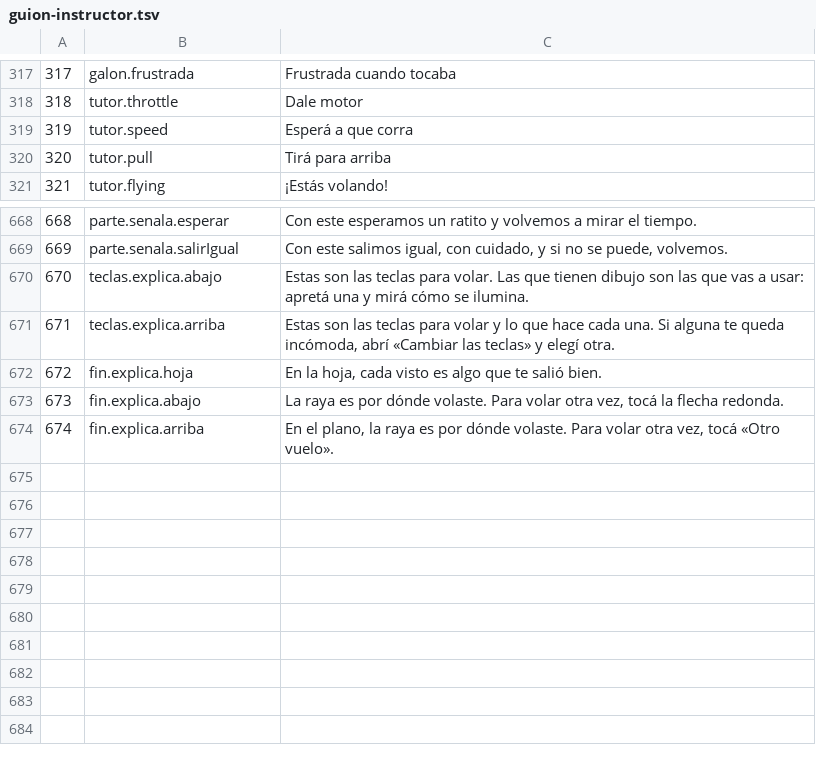
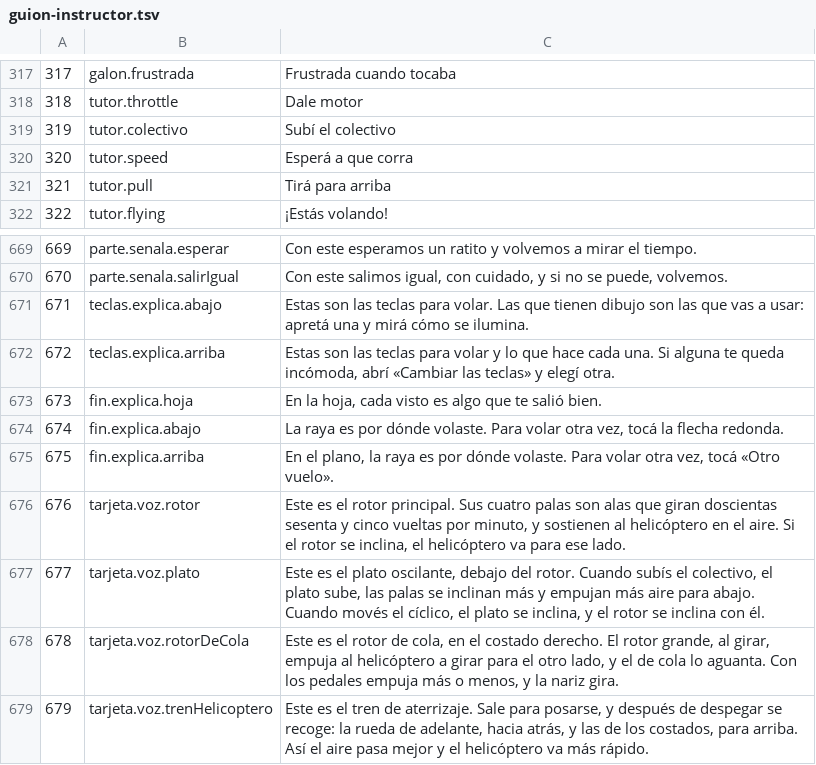
Before and after one commit to OksigeniaSL/oga-veve, a TSV file: docs/voces/guion-instructor.tsv, drawn as a sheet; only a part is shown, gaps mark what is left out; addresses are those after the commit; the diff names each change by its address in the sheet, - before the commit and + after, or states it on an @@ line.

```diff
--- a/docs/voces/guion-instructor.tsv
+++ b/docs/voces/guion-instructor.tsv
+row 319: 319 | tutor.colectivo | Subí el colectivo
@@ column A renumbered between rows 320 and 675 @@
+row 676: 676 | tarjeta.voz.rotor | Este es el rotor principal. Sus cuatro palas son alas que giran doscientas sesenta y cinco vueltas por minuto, y sostienen al helicóptero en el aire. Si el rotor se inclina, el helicóptero va para ese lado.
+row 677: 677 | tarjeta.voz.plato | Este es el plato oscilante, debajo del rotor. Cuando subís el colectivo, el plato sube, las palas se inclinan más y empujan más aire para abajo. Cuando movés el cíclico, el plato se inclina, y el rotor se inclina con él.
+row 678: 678 | tarjeta.voz.rotorDeCola | Este es el rotor de cola, en el costado derecho. El rotor grande, al girar, empuja al helicóptero a girar para el otro lado, y el de cola lo aguanta. Con los pedales empuja más o menos, y la nariz gira.
+row 679: 679 | tarjeta.voz.trenHelicoptero | Este es el tren de aterrizaje. Sale para posarse, y después de despegar se recoge: la rueda de adelante, hacia atrás, y las de los costados, para arriba. Así el aire pasa mejor y el helicóptero va más rápido.
```
Also changed, not shown: docs/voces/frases.tsv, 26 other files.
